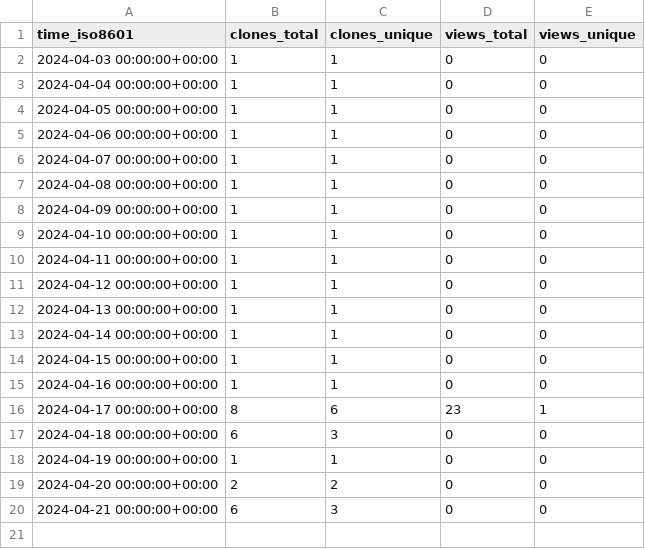
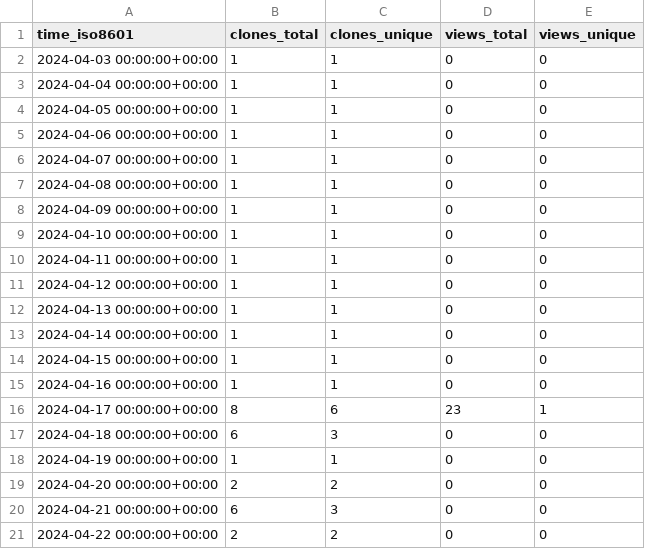
Before and after one commit to jgphpc/SPH-EXA, a CSV file: jgphpc/SPH-EXA/ghrs-data/views_clones_aggregate.csv, drawn as a sheet; the diff names each change by its address in the sheet, - before the commit and + after, or states it on an @@ line.

```diff
--- a/jgphpc/SPH-EXA/ghrs-data/views_clones_aggregate.csv
+++ b/jgphpc/SPH-EXA/ghrs-data/views_clones_aggregate.csv
+row 21: 2024-04-22 00:00:00+00:00 | 2 | 2 | 0 | 0
```
Also changed, not shown: 1 other file.
